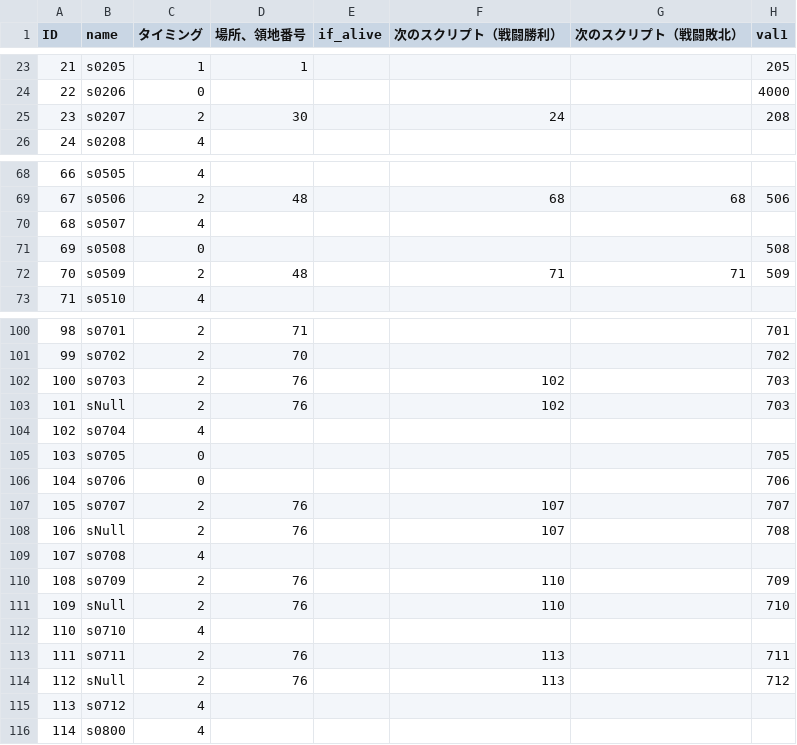
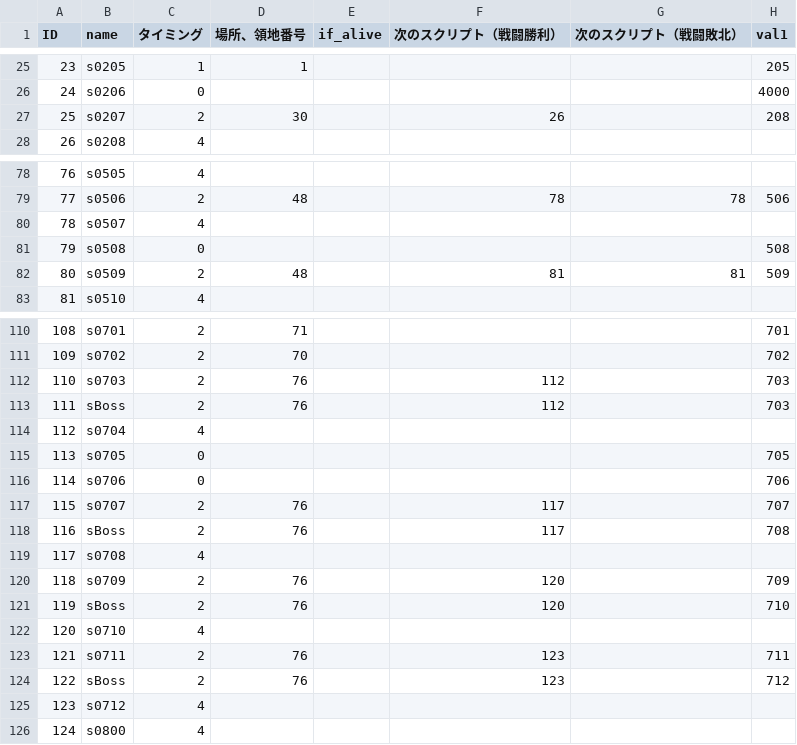
Before and after one commit to RonnChyran/ProjectWitch, a CSV file: ProjectWitch/Assets/Resources/Data/event_data_field.csv, drawn as a sheet; only a part is shown, gaps mark what is left out; addresses are those after the commit; the diff covers the shown part only; the diff names each change by its address in the sheet, - before the commit and + after, or states it on an @@ line.

```diff
--- a/ProjectWitch/Assets/Resources/Data/event_data_field.csv
+++ b/ProjectWitch/Assets/Resources/Data/event_data_field.csv
@@ column A (ID) renumbered from row 16 down @@
-F27 (次のスクリプト（戦闘勝利）): 24
+F27 (次のスクリプト（戦闘勝利）): 26
-F79 (次のスクリプト（戦闘勝利）): 68
+F79 (次のスクリプト（戦闘勝利）): 78
-G79 (次のスクリプト（戦闘敗北）): 68
+G79 (次のスクリプト（戦闘敗北）): 78
-F82 (次のスクリプト（戦闘勝利）): 71
+F82 (次のスクリプト（戦闘勝利）): 81
-G82 (次のスクリプト（戦闘敗北）): 71
+G82 (次のスクリプト（戦闘敗北）): 81
-F112:F113 (次のスクリプト（戦闘勝利）): 102
+F112:F113 (次のスクリプト（戦闘勝利）): 112
-B113 (name): sNull
+B113 (name): sBoss
-F117:F118 (次のスクリプト（戦闘勝利）): 107
+F117:F118 (次のスクリプト（戦闘勝利）): 117
-B118 (name): sNull
+B118 (name): sBoss
-F120:F121 (次のスクリプト（戦闘勝利）): 110
+F120:F121 (次のスクリプト（戦闘勝利）): 120
-B121 (name): sNull
+B121 (name): sBoss
-F123:F124 (次のスクリプト（戦闘勝利）): 113
+F123:F124 (次のスクリプト（戦闘勝利）): 123
-B124 (name): sNull
+B124 (name): sBoss
```
Also changed, not shown: 10 added rows and 33 edited cells elsewhere in this file, 29 other files.
